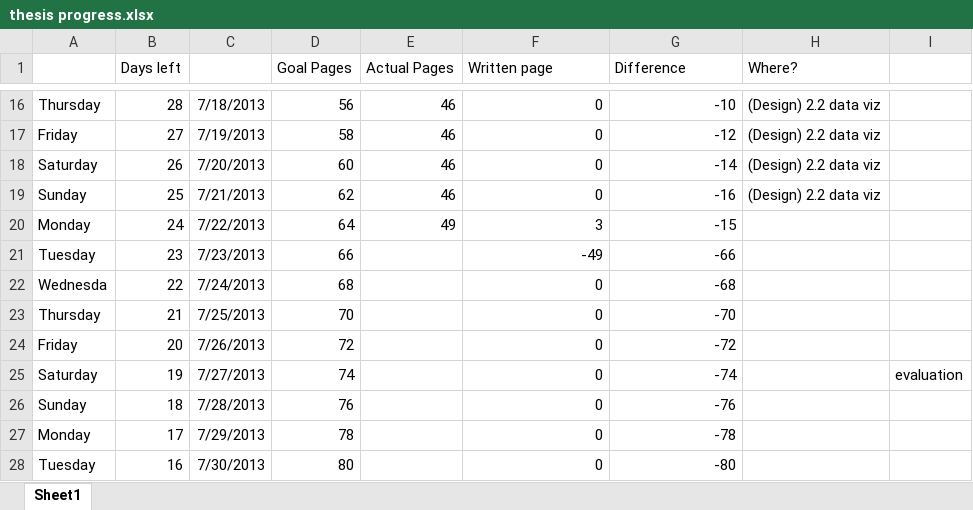
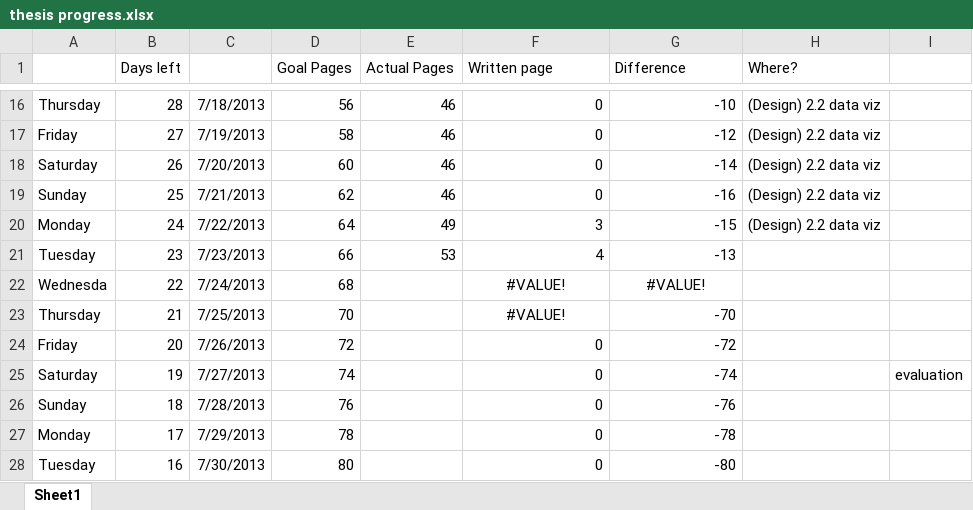
Before and after one commit to mysteryDate/thesis, an Excel workbook: _notes/thesis progress.xlsx, sheet Sheet1, drawn as a sheet; only a part is shown, gaps mark what is left out; values as stored, in another font and other column widths than the file's, no borders; the diff names each change by its address in the sheet, - before the commit and + after, or states it on an @@ line.

```diff
--- a/_notes/thesis progress.xlsx (sheet Sheet1)
+++ b/_notes/thesis progress.xlsx (sheet Sheet1)
-H20 (Where?): (empty)
+H20 (Where?): (Design) 2.2 data viz
-E21 (Actual Pages): (empty)
+E21 (Actual Pages): 53
-F21 (Written page): -49
+F21 (Written page): 4
-G21 (Difference): -66
+G21 (Difference): -13
-F22:F23 (Written page): 0
+F22:F23 (Written page): #VALUE!
-F22:G22 alignment: right
+F22:G22 alignment: center
-G22 (Difference): -68
+G22 (Difference): #VALUE!
-F23 alignment: right
+F23 alignment: center
```
Also changed, not shown: 10 other files.
